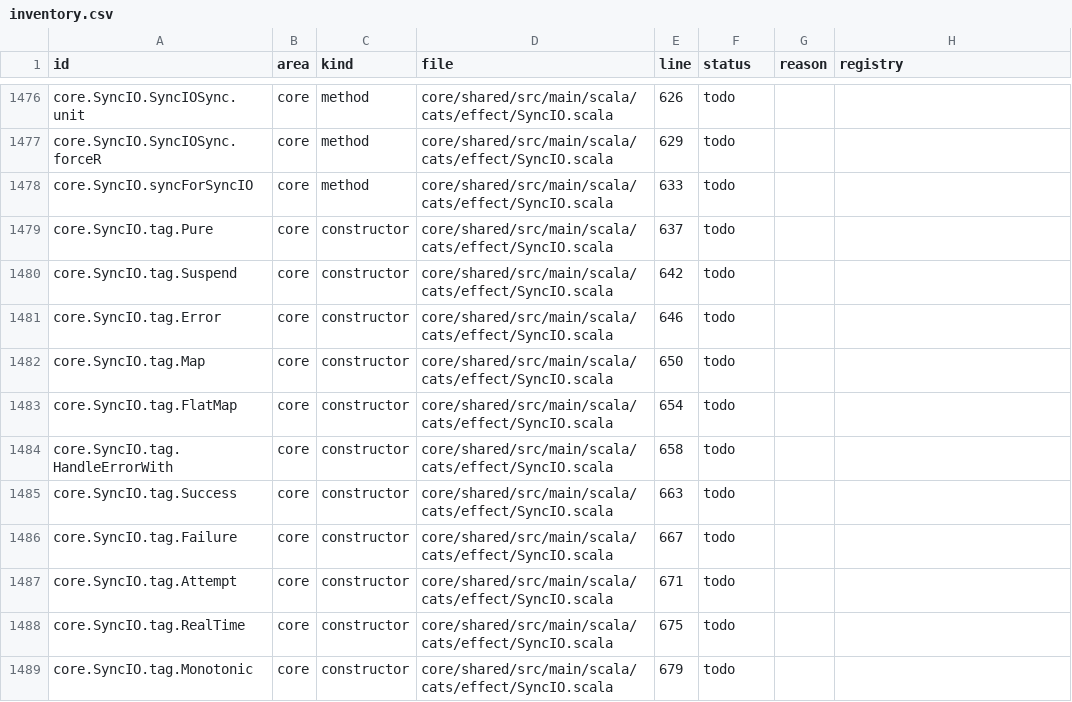
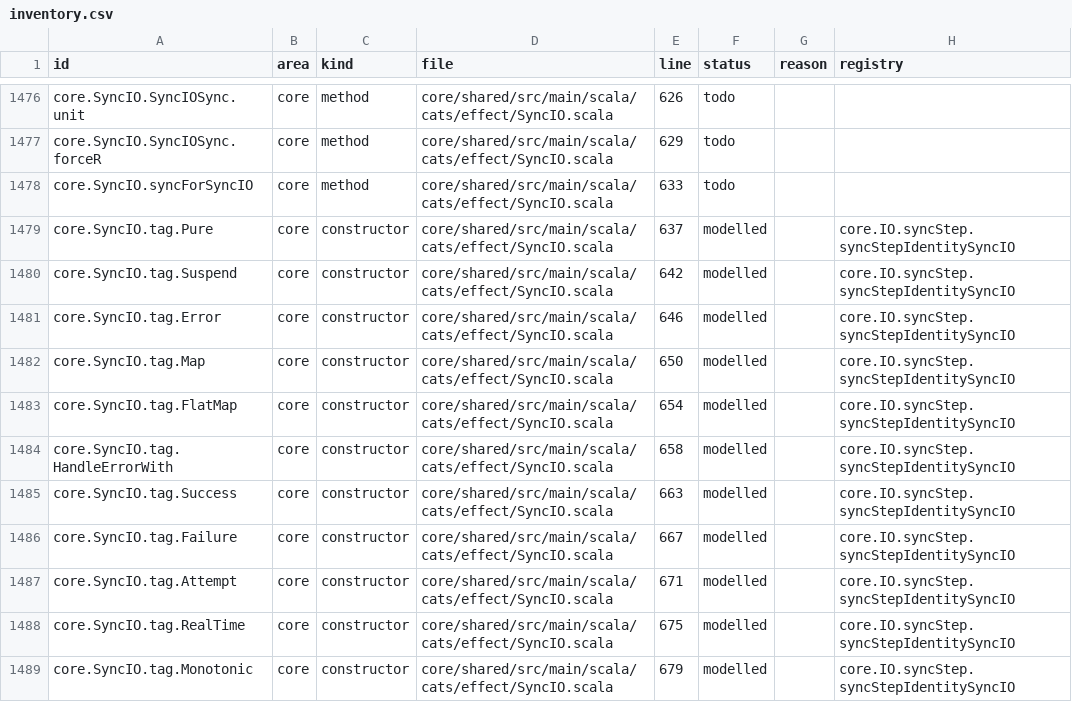
Before and after one commit to sideeffffect/cats-effect-in-lean, a CSV file: inventory/inventory.csv, drawn as a sheet; only a part is shown, gaps mark what is left out; the diff covers the shown part only.

```diff
--- a/inventory/inventory.csv
+++ b/inventory/inventory.csv
@@ -1478,12 +1478,12 @@ core.SyncIO.SyncIOSync.forceR,core,method,core/shared/src/main/scala/cats/effect
 core.SyncIO.syncForSyncIO,core,method,core/shared/src/main/scala/cats/effect/SyncIO.scala,633,todo,,
-core.SyncIO.tag.Pure,core,constructor,core/shared/src/main/scala/cats/effect/SyncIO.scala,637,todo,,
-core.SyncIO.tag.Suspend,core,constructor,core/shared/src/main/scala/cats/effect/SyncIO.scala,642,todo,,
-core.SyncIO.tag.Error,core,constructor,core/shared/src/main/scala/cats/effect/SyncIO.scala,646,todo,,
-core.SyncIO.tag.Map,core,constructor,core/shared/src/main/scala/cats/effect/SyncIO.scala,650,todo,,
-core.SyncIO.tag.FlatMap,core,constructor,core/shared/src/main/scala/cats/effect/SyncIO.scala,654,todo,,
-core.SyncIO.tag.HandleErrorWith,core,constructor,core/shared/src/main/scala/cats/effect/SyncIO.scala,658,todo,,
-core.SyncIO.tag.Success,core,constructor,core/shared/src/main/scala/cats/effect/SyncIO.scala,663,todo,,
-core.SyncIO.tag.Failure,core,constructor,core/shared/src/main/scala/cats/effect/SyncIO.scala,667,todo,,
-core.SyncIO.tag.Attempt,core,constructor,core/shared/src/main/scala/cats/effect/SyncIO.scala,671,todo,,
-core.SyncIO.tag.RealTime,core,constructor,core/shared/src/main/scala/cats/effect/SyncIO.scala,675,todo,,
-core.SyncIO.tag.Monotonic,core,constructor,core/shared/src/main/scala/cats/effect/SyncIO.scala,679,todo,,
+core.SyncIO.tag.Pure,core,constructor,core/shared/src/main/scala/cats/effect/SyncIO.scala,637,modelled,,core.IO.syncStep.syncStepIdentitySyncIO
+core.SyncIO.tag.Suspend,core,constructor,core/shared/src/main/scala/cats/effect/SyncIO.scala,642,modelled,,core.IO.syncStep.syncStepIdentitySyncIO
+core.SyncIO.tag.Error,core,constructor,core/shared/src/main/scala/cats/effect/SyncIO.scala,646,modelled,,core.IO.syncStep.syncStepIdentitySyncIO
+core.SyncIO.tag.Map,core,constructor,core/shared/src/main/scala/cats/effect/SyncIO.scala,650,modelled,,core.IO.syncStep.syncStepIdentitySyncIO
+core.SyncIO.tag.FlatMap,core,constructor,core/shared/src/main/scala/cats/effect/SyncIO.scala,654,modelled,,core.IO.syncStep.syncStepIdentitySyncIO
+core.SyncIO.tag.HandleErrorWith,core,constructor,core/shared/src/main/scala/cats/effect/SyncIO.scala,658,modelled,,core.IO.syncStep.syncStepIdentitySyncIO
+core.SyncIO.tag.Success,core,constructor,core/shared/src/main/scala/cats/effect/SyncIO.scala,663,modelled,,core.IO.syncStep.syncStepIdentitySyncIO
+core.SyncIO.tag.Failure,core,constructor,core/shared/src/main/scala/cats/effect/SyncIO.scala,667,modelled,,core.IO.syncStep.syncStepIdentitySyncIO
+core.SyncIO.tag.Attempt,core,constructor,core/shared/src/main/scala/cats/effect/SyncIO.scala,671,modelled,,core.IO.syncStep.syncStepIdentitySyncIO
+core.SyncIO.tag.RealTime,core,constructor,core/shared/src/main/scala/cats/effect/SyncIO.scala,675,modelled,,core.IO.syncStep.syncStepIdentitySyncIO
+core.SyncIO.tag.Monotonic,core,constructor,core/shared/src/main/scala/cats/effect/SyncIO.scala,679,modelled,,core.IO.syncStep.syncStepIdentitySyncIO
```
Also changed, not shown: 32 edited cells elsewhere in this file, 14 other files.
